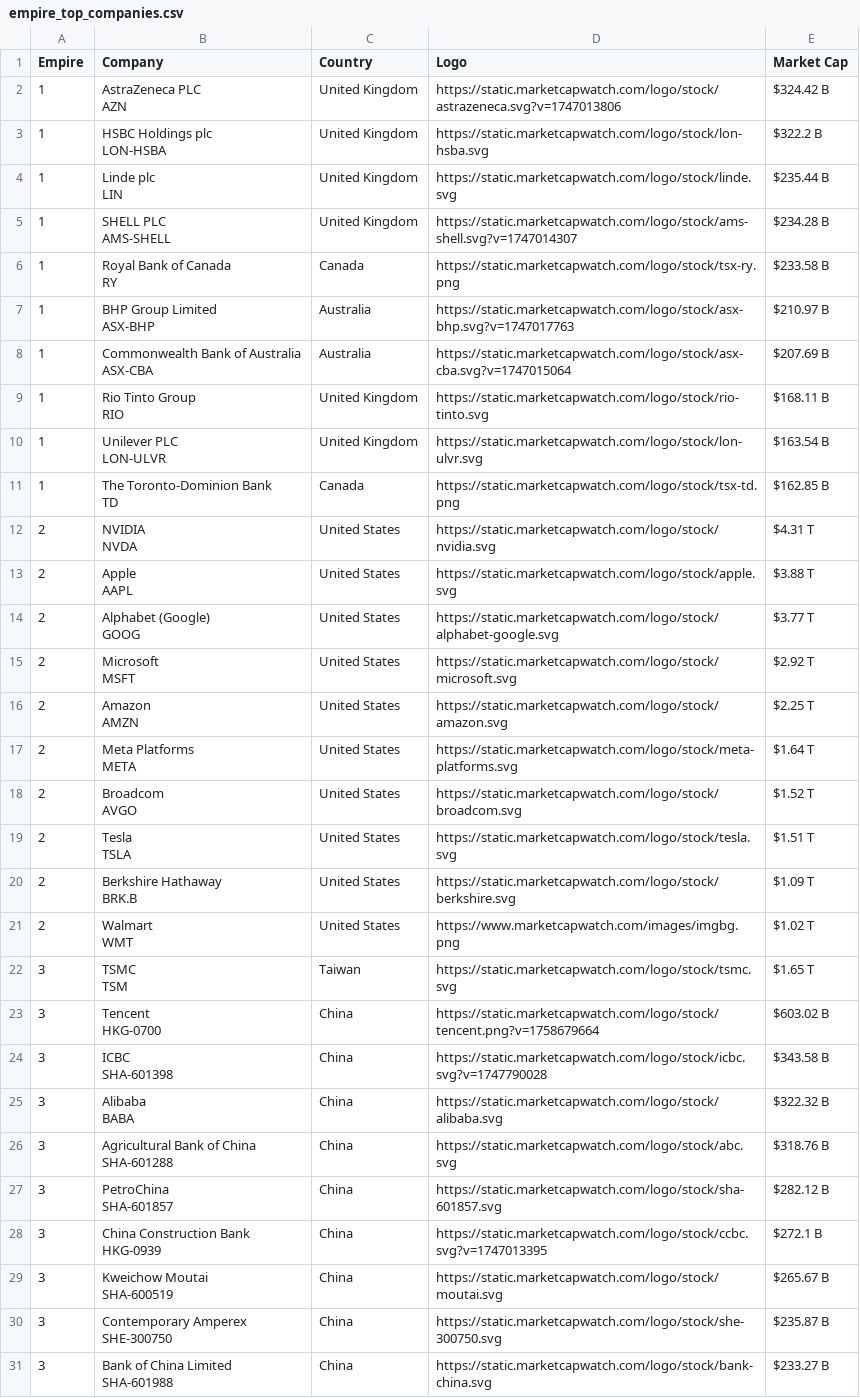
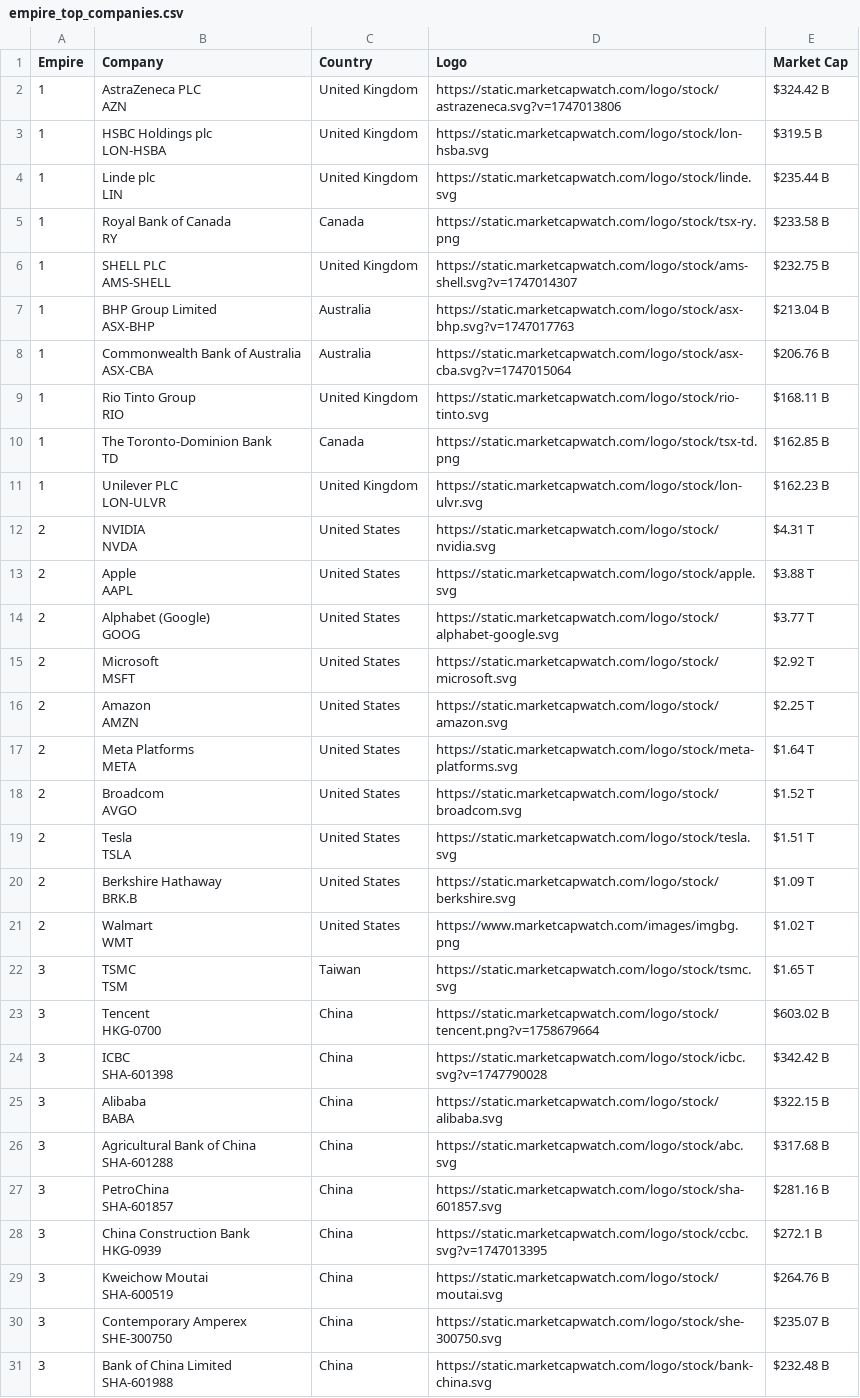
Before and after one commit to ayeeff/marketcap, a CSV file: data/empire_top_companies.csv, drawn as a sheet.

```diff
--- a/data/empire_top_companies.csv
+++ b/data/empire_top_companies.csv
@@ -3,20 +3,20 @@ Empire,Company,Country,Logo,Market Cap
 AZN",United Kingdom,https://static.marketcapwatch.com/logo/stock/astrazeneca.svg?v=1747013806,$324.42 B
-1,"HSBC Holdings plc
-LON-HSBA",United Kingdom,https://static.marketcapwatch.com/logo/stock/lon-hsba.svg,$322.2 B
+1,"HSBC Holdings plc
+LON-HSBA",United Kingdom,https://static.marketcapwatch.com/logo/stock/lon-hsba.svg,$319.5 B
 1,"Linde plc
 LIN",United Kingdom,https://static.marketcapwatch.com/logo/stock/linde.svg,$235.44 B
-1,"SHELL PLC
-AMS-SHELL",United Kingdom,https://static.marketcapwatch.com/logo/stock/ams-shell.svg?v=1747014307,$234.28 B
 1,"Royal Bank of Canada
 RY",Canada,https://static.marketcapwatch.com/logo/stock/tsx-ry.png,$233.58 B
-1,"BHP Group Limited
-ASX-BHP",Australia,https://static.marketcapwatch.com/logo/stock/asx-bhp.svg?v=1747017763,$210.97 B
-1,"Commonwealth Bank of Australia
-ASX-CBA",Australia,https://static.marketcapwatch.com/logo/stock/asx-cba.svg?v=1747015064,$207.69 B
+1,"SHELL PLC
+AMS-SHELL",United Kingdom,https://static.marketcapwatch.com/logo/stock/ams-shell.svg?v=1747014307,$232.75 B
+1,"BHP Group Limited
+ASX-BHP",Australia,https://static.marketcapwatch.com/logo/stock/asx-bhp.svg?v=1747017763,$213.04 B
+1,"Commonwealth Bank of Australia
+ASX-CBA",Australia,https://static.marketcapwatch.com/logo/stock/asx-cba.svg?v=1747015064,$206.76 B
 1,"Rio Tinto Group
 RIO",United Kingdom,https://static.marketcapwatch.com/logo/stock/rio-tinto.svg,$168.11 B
-1,"Unilever PLC
-LON-ULVR",United Kingdom,https://static.marketcapwatch.com/logo/stock/lon-ulvr.svg,$163.54 B
 1,"The Toronto-Dominion Bank
 TD",Canada,https://static.marketcapwatch.com/logo/stock/tsx-td.png,$162.85 B
+1,"Unilever PLC
+LON-ULVR",United Kingdom,https://static.marketcapwatch.com/logo/stock/lon-ulvr.svg,$162.23 B
 2,"NVIDIA
@@ -45,17 +45,17 @@ TSM",Taiwan,https://static.marketcapwatch.com/logo/stock/tsmc.svg,$1.65 T
 HKG-0700",China,https://static.marketcapwatch.com/logo/stock/tencent.png?v=1758679664,$603.02 B
-3,"ICBC
-SHA-601398",China,https://static.marketcapwatch.com/logo/stock/icbc.svg?v=1747790028,$343.58 B
-3,"Alibaba
-BABA",China,https://static.marketcapwatch.com/logo/stock/alibaba.svg,$322.32 B
-3,"Agricultural Bank of China
-SHA-601288",China,https://static.marketcapwatch.com/logo/stock/abc.svg,$318.76 B
-3,"PetroChina
-SHA-601857",China,https://static.marketcapwatch.com/logo/stock/sha-601857.svg,$282.12 B
+3,"ICBC
+SHA-601398",China,https://static.marketcapwatch.com/logo/stock/icbc.svg?v=1747790028,$342.42 B
+3,"Alibaba
+BABA",China,https://static.marketcapwatch.com/logo/stock/alibaba.svg,$322.15 B
+3,"Agricultural Bank of China
+SHA-601288",China,https://static.marketcapwatch.com/logo/stock/abc.svg,$317.68 B
+3,"PetroChina
+SHA-601857",China,https://static.marketcapwatch.com/logo/stock/sha-601857.svg,$281.16 B
 3,"China Construction Bank
 HKG-0939",China,https://static.marketcapwatch.com/logo/stock/ccbc.svg?v=1747013395,$272.1 B
-3,"Kweichow Moutai
-SHA-600519",China,https://static.marketcapwatch.com/logo/stock/moutai.svg,$265.67 B
-3,"Contemporary Amperex
-SHE-300750",China,https://static.marketcapwatch.com/logo/stock/she-300750.svg,$235.87 B
-3,"Bank of China Limited
-SHA-601988",China,https://static.marketcapwatch.com/logo/stock/bank-china.svg,$233.27 B
+3,"Kweichow Moutai
+SHA-600519",China,https://static.marketcapwatch.com/logo/stock/moutai.svg,$264.76 B
+3,"Contemporary Amperex
+SHE-300750",China,https://static.marketcapwatch.com/logo/stock/she-300750.svg,$235.07 B
+3,"Bank of China Limited
+SHA-601988",China,https://static.marketcapwatch.com/logo/stock/bank-china.svg,$232.48 B
```
